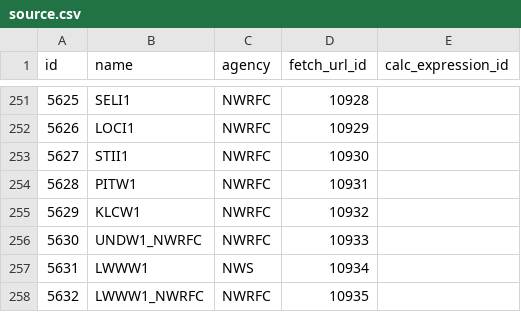
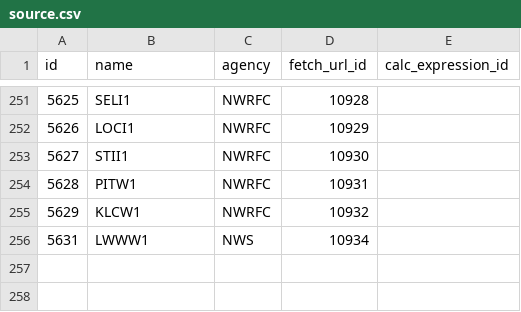
Before and after one commit to mousebrains/kayak_python, a CSV file: data/db/source.csv, drawn as a sheet; only a part is shown, gaps mark what is left out; the diff names each change by its address in the sheet, - before the commit and + after, or states it on an @@ line.

```diff
--- a/data/db/source.csv
+++ b/data/db/source.csv
-row 256: 5630 | UNDW1_NWRFC | NWRFC | 10933
-row 258: 5632 | LWWW1_NWRFC | NWRFC | 10935
```
Also changed, not shown: data/db/fetch_url.csv, data/db/gauge_source.csv, 1 other file.
